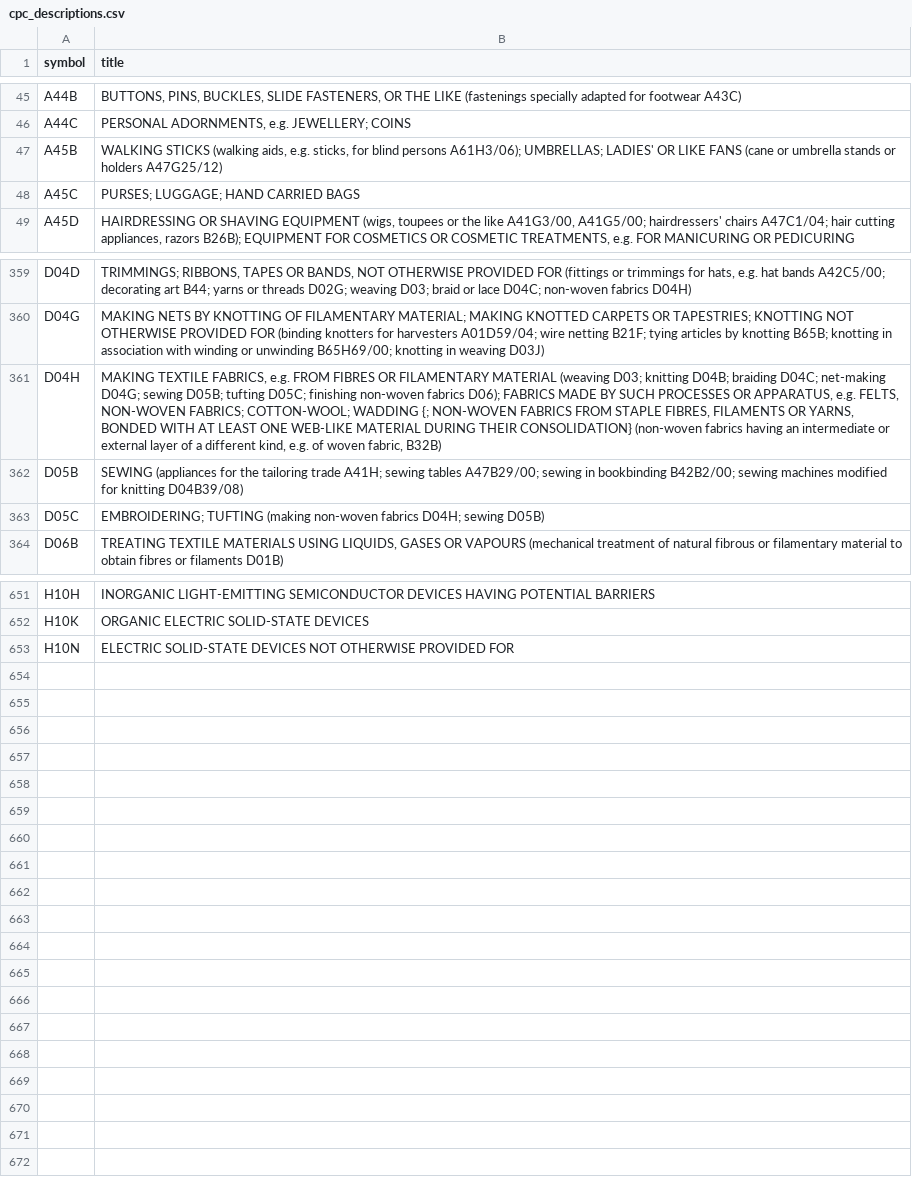
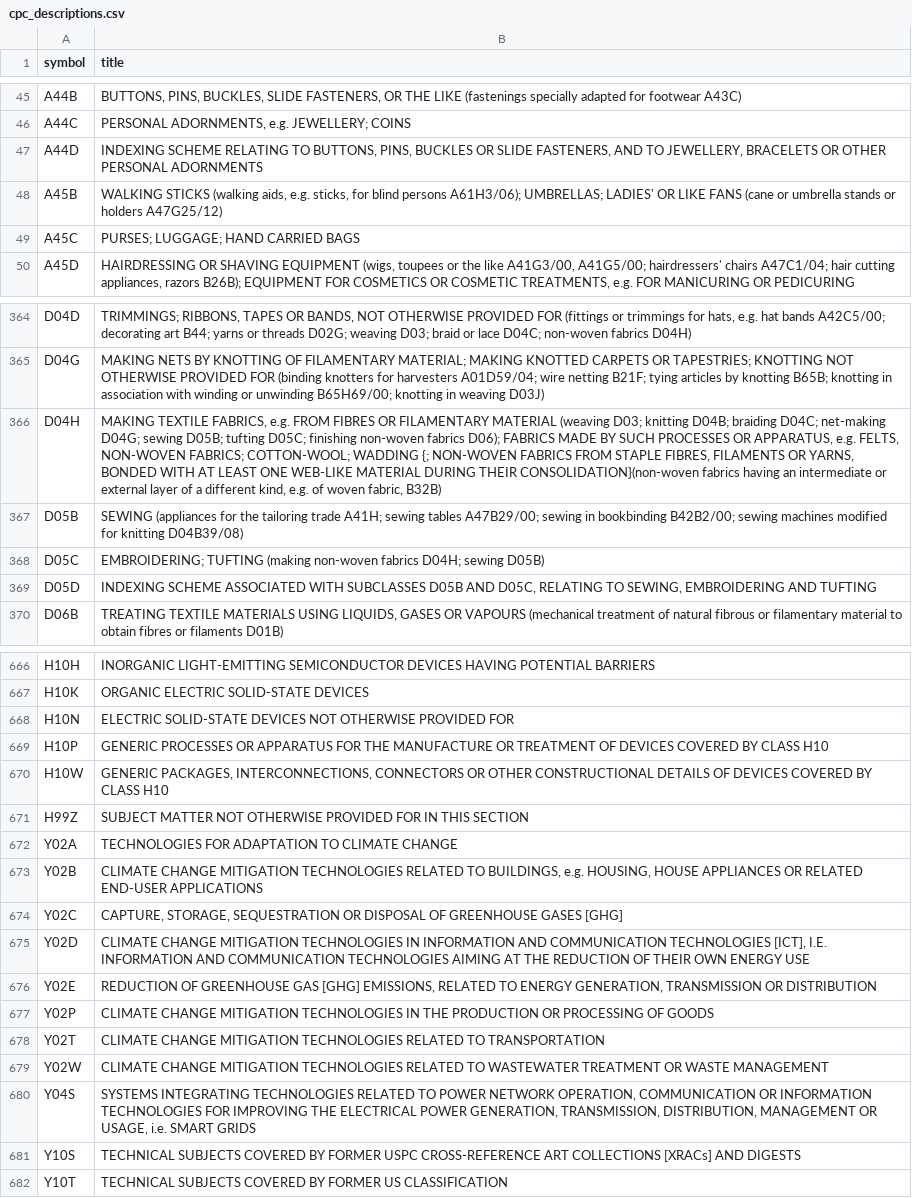
Before and after one commit to jonell-parola/parola-child-theme, a CSV file: js/cpc_descriptions.csv, drawn as a sheet; only a part is shown, gaps mark what is left out; the diff covers the shown part only.

```diff
--- a/js/cpc_descriptions.csv
+++ b/js/cpc_descriptions.csv
@@ -46,2 +46,3 @@ A44B,"BUTTONS, PINS, BUCKLES, SLIDE FASTENERS, OR THE LIKE (fastenings specially
 A44C,"PERSONAL ADORNMENTS, e.g. JEWELLERY; COINS"
+A44D,"INDEXING SCHEME RELATING TO BUTTONS, PINS, BUCKLES OR SLIDE FASTENERS, AND TO JEWELLERY, BRACELETS OR OTHER PERSONAL ADORNMENTS"
 A45B,"WALKING STICKS (walking aids, e.g. sticks, for blind persons A61H3/06); UMBRELLAS; LADIES' OR LIKE FANS (cane or umbrella stands or holders A47G25/12)"
@@ -360,5 +365,6 @@ D04D,"TRIMMINGS; RIBBONS, TAPES OR BANDS, NOT OTHERWISE PROVIDED FOR (fittings o
 D04G,MAKING NETS BY KNOTTING OF FILAMENTARY MATERIAL; MAKING KNOTTED CARPETS OR TAPESTRIES; KNOTTING NOT OTHERWISE PROVIDED FOR (binding knotters for harvesters A01D59/04; wire netting B21F; tying articles by knotting B65B; knotting in association with winding or unwinding B65H69/00; knotting in weaving D03J)
-D04H,"MAKING TEXTILE FABRICS, e.g. FROM FIBRES OR FILAMENTARY MATERIAL (weaving D03; knitting D04B; braiding D04C; net-making D04G; sewing D05B; tufting D05C; finishing non-woven fabrics D06); FABRICS MADE BY SUCH PROCESSES OR APPARATUS, e.g. FELTS, NON-WOVEN FABRICS; COTTON-WOOL; WADDING {; NON-WOVEN FABRICS FROM STAPLE FIBRES, FILAMENTS OR YARNS, BONDED WITH AT LEAST ONE WEB-LIKE MATERIAL DURING THEIR CONSOLIDATION} (non-woven fabrics having an intermediate or external layer of a different kind, e.g. of woven fabric, B32B)"
+D04H,"MAKING TEXTILE FABRICS, e.g. FROM FIBRES OR FILAMENTARY MATERIAL (weaving D03; knitting D04B; braiding D04C; net-making D04G; sewing D05B; tufting D05C; finishing non-woven fabrics D06); FABRICS MADE BY SUCH PROCESSES OR APPARATUS, e.g. FELTS, NON-WOVEN FABRICS; COTTON-WOOL; WADDING {; NON-WOVEN FABRICS FROM STAPLE FIBRES, FILAMENTS OR YARNS, BONDED WITH AT LEAST ONE WEB-LIKE MATERIAL DURING THEIR CONSOLIDATION}(non-woven fabrics having an intermediate or external layer of a different kind, e.g. of woven fabric, B32B)"
 D05B,SEWING (appliances for the tailoring trade A41H; sewing tables A47B29/00; sewing in bookbinding B42B2/00; sewing machines modified for knitting D04B39/08)
 D05C,EMBROIDERING; TUFTING (making non-woven fabrics D04H; sewing D05B)
+D05D,"INDEXING SCHEME ASSOCIATED WITH SUBCLASSES D05B AND D05C, RELATING TO SEWING, EMBROIDERING AND TUFTING"
 D06B,"TREATING TEXTILE MATERIALS USING LIQUIDS, GASES OR VAPOURS (mechanical treatment of natural fibrous or filamentary material to obtain fibres or filaments D01B)"
@@ -653 +668,15 @@ H10K,ORGANIC ELECTRIC SOLID-STATE DEVICES
 H10N,ELECTRIC SOLID-STATE DEVICES NOT OTHERWISE PROVIDED FOR
+H10P,GENERIC PROCESSES OR APPARATUS FOR THE MANUFACTURE OR TREATMENT OF DEVICES COVERED BY CLASS H10
+H10W,"GENERIC PACKAGES, INTERCONNECTIONS, CONNECTORS OR OTHER CONSTRUCTIONAL DETAILS OF DEVICES COVERED BY CLASS H10"
+H99Z,SUBJECT MATTER NOT OTHERWISE PROVIDED FOR IN THIS SECTION
+Y02A,TECHNOLOGIES FOR ADAPTATION TO CLIMATE CHANGE
+Y02B,"CLIMATE CHANGE MITIGATION TECHNOLOGIES RELATED TO BUILDINGS, e.g. HOUSING, HOUSE APPLIANCES OR RELATED END-USER APPLICATIONS"
+Y02C,"CAPTURE, STORAGE, SEQUESTRATION OR DISPOSAL OF GREENHOUSE GASES [GHG]"
+Y02D,"CLIMATE CHANGE MITIGATION TECHNOLOGIES IN INFORMATION AND COMMUNICATION TECHNOLOGIES [ICT], I.E. INFORMATION AND COMMUNICATION TECHNOLOGIES AIMING AT THE REDUCTION OF THEIR OWN ENERGY USE"
+Y02E,"REDUCTION OF GREENHOUSE GAS [GHG] EMISSIONS, RELATED TO ENERGY GENERATION, TRANSMISSION OR DISTRIBUTION"
+Y02P,CLIMATE CHANGE MITIGATION TECHNOLOGIES IN THE PRODUCTION OR PROCESSING OF GOODS
+Y02T,CLIMATE CHANGE MITIGATION TECHNOLOGIES RELATED TO TRANSPORTATION
+Y02W,CLIMATE CHANGE MITIGATION TECHNOLOGIES RELATED TO WASTEWATER TREATMENT OR WASTE MANAGEMENT
+Y04S,"SYSTEMS INTEGRATING TECHNOLOGIES RELATED TO POWER NETWORK OPERATION, COMMUNICATION OR INFORMATION TECHNOLOGIES FOR IMPROVING THE ELECTRICAL POWER GENERATION, TRANSMISSION, DISTRIBUTION, MANAGEMENT OR USAGE, i.e. SMART GRIDS"
+Y10S,TECHNICAL SUBJECTS COVERED BY FORMER USPC CROSS-REFERENCE ART COLLECTIONS [XRACs] AND DIGESTS
+Y10T,TECHNICAL SUBJECTS COVERED BY FORMER US CLASSIFICATION
```
Also changed, not shown: 13 added rows and 3 edited cells elsewhere in this file, 2 other files.
